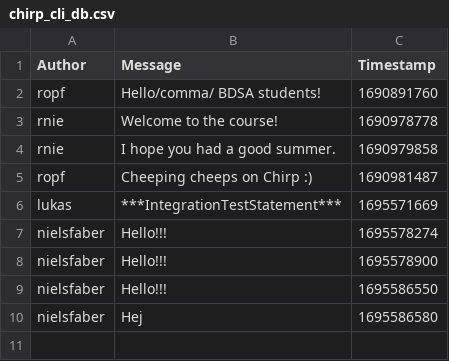
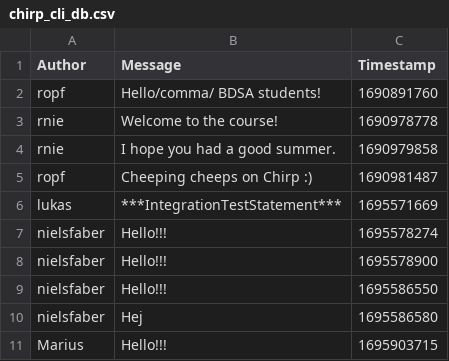
Before and after one commit to ITU-BDSA23-GROUP4/Chirp, a CSV file: src/Chirp/chirp_cli_db.csv, drawn as a sheet; the diff names each change by its address in the sheet, - before the commit and + after, or states it on an @@ line.

```diff
--- a/src/Chirp/chirp_cli_db.csv
+++ b/src/Chirp/chirp_cli_db.csv
+row 11: Marius | Hello!!! | 1695903715
```
Also changed, not shown: 2 other files.
